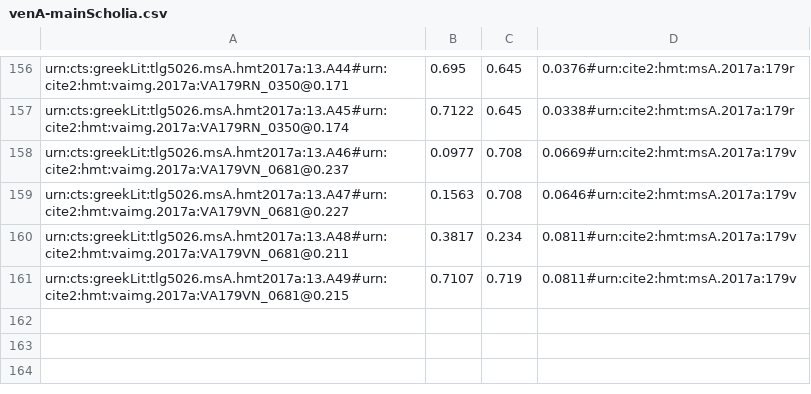
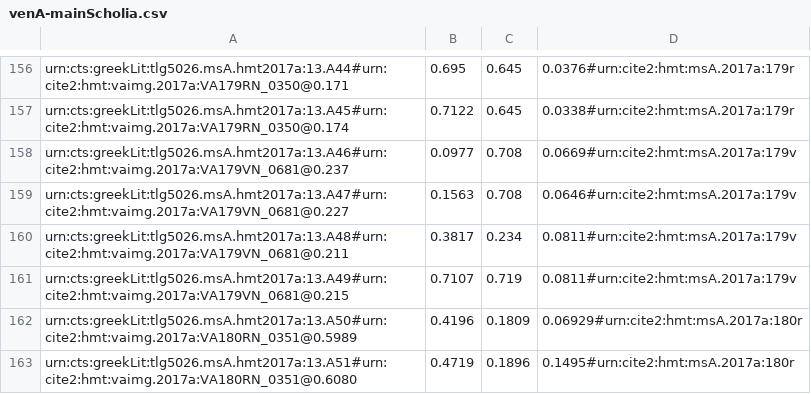
Before and after one commit to hmteditors/closed-hmt-13, a CSV file: dse-models/venA-mainScholia.csv, drawn as a sheet; only a part is shown, gaps mark what is left out.

Commit message:
Update venA-mainScholia.csv

```diff
--- a/dse-models/venA-mainScholia.csv
+++ b/dse-models/venA-mainScholia.csv
@@ -161 +161,3 @@ urn:cts:greekLit:tlg5026.msA.hmt2017a:13.A48#urn:cite2:hmt:vaimg.2017a:VA179VN_0
 urn:cts:greekLit:tlg5026.msA.hmt2017a:13.A49#urn:cite2:hmt:vaimg.2017a:VA179VN_0681@0.215,0.7107,0.719,0.0811#urn:cite2:hmt:msA.2017a:179v
+urn:cts:greekLit:tlg5026.msA.hmt2017a:13.A50#urn:cite2:hmt:vaimg.2017a:VA180RN_0351@0.5989,0.4196,0.1809,0.06929#urn:cite2:hmt:msA.2017a:180r
+urn:cts:greekLit:tlg5026.msA.hmt2017a:13.A51#urn:cite2:hmt:vaimg.2017a:VA180RN_0351@0.6080,0.4719,0.1896,0.1495#urn:cite2:hmt:msA.2017a:180r
```
